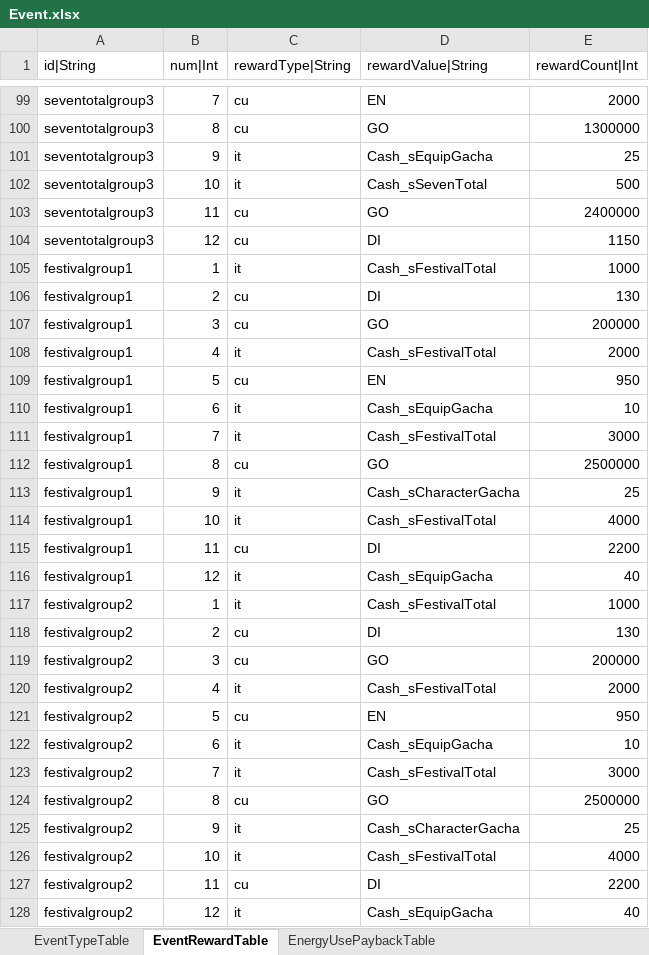
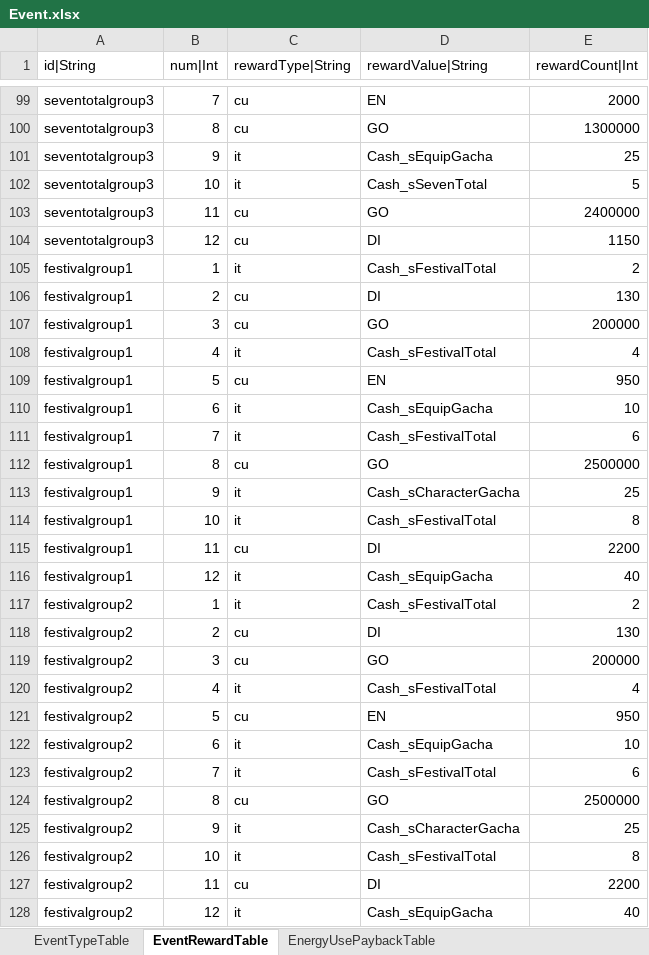
Before and after one commit to hayannal/ProjectNameless, an Excel workbook: Excel/Event.xlsx, sheet EventRewardTable, drawn as a sheet; only a part is shown, gaps mark what is left out; values as stored, in another font and other column widths than the file's, no borders; the diff covers the shown part only; the diff names each change by its address in the sheet, - before the commit and + after, or states it on an @@ line.

```diff
--- a/Excel/Event.xlsx (sheet EventRewardTable)
+++ b/Excel/Event.xlsx (sheet EventRewardTable)
-E102 (rewardCount|Int): 500
+E102 (rewardCount|Int): 5
-E105 (rewardCount|Int): 1000
+E105 (rewardCount|Int): 2
-E108 (rewardCount|Int): 2000
+E108 (rewardCount|Int): 4
-E111 (rewardCount|Int): 3000
+E111 (rewardCount|Int): 6
-E114 (rewardCount|Int): 4000
+E114 (rewardCount|Int): 8
-E117 (rewardCount|Int): 1000
+E117 (rewardCount|Int): 2
-E120 (rewardCount|Int): 2000
+E120 (rewardCount|Int): 4
-E123 (rewardCount|Int): 3000
+E123 (rewardCount|Int): 6
-E126 (rewardCount|Int): 4000
+E126 (rewardCount|Int): 8
```
Also changed, not shown: 12 edited cells elsewhere in this sheet, Excel/Shop.xlsx, Excel/작업Event.xlsx, 2 other files.
